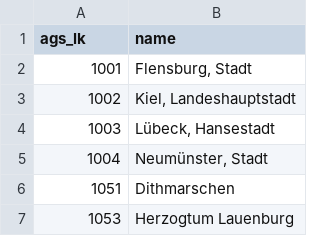
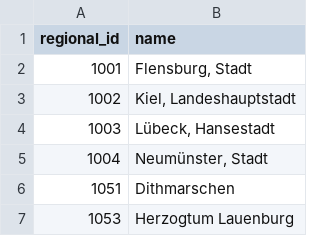
Before and after one commit to hindrikson/master-thesis-dissaggregator, a CSV file: data/raw/regional/ags_lk_changes/landkreise_2023.csv, drawn as a sheet; only a part is shown.

```diff
--- a/data/raw/regional/ags_lk_changes/landkreise_2023.csv
+++ b/data/raw/regional/ags_lk_changes/landkreise_2023.csv
@@ -1,2 +1,2 @@
-ags_lk,name
+regional_id,name
 1001,"Flensburg, Stadt"
```
Also changed, not shown: 10 other files.
